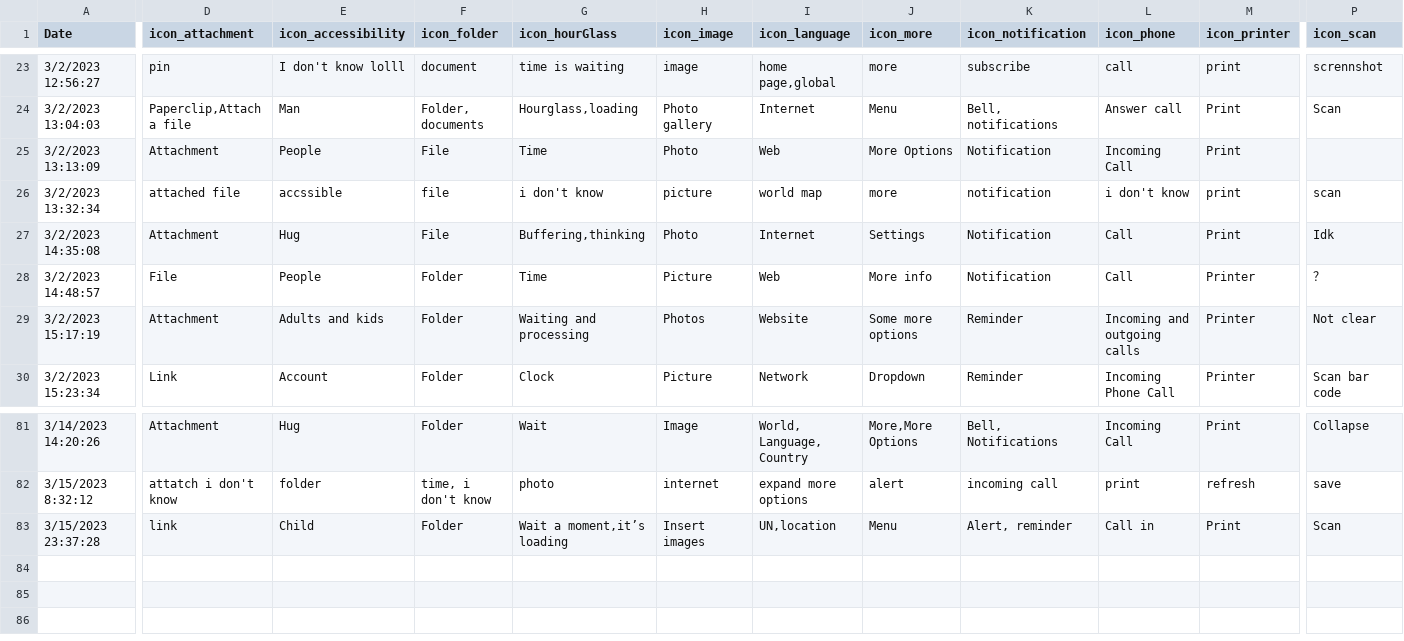
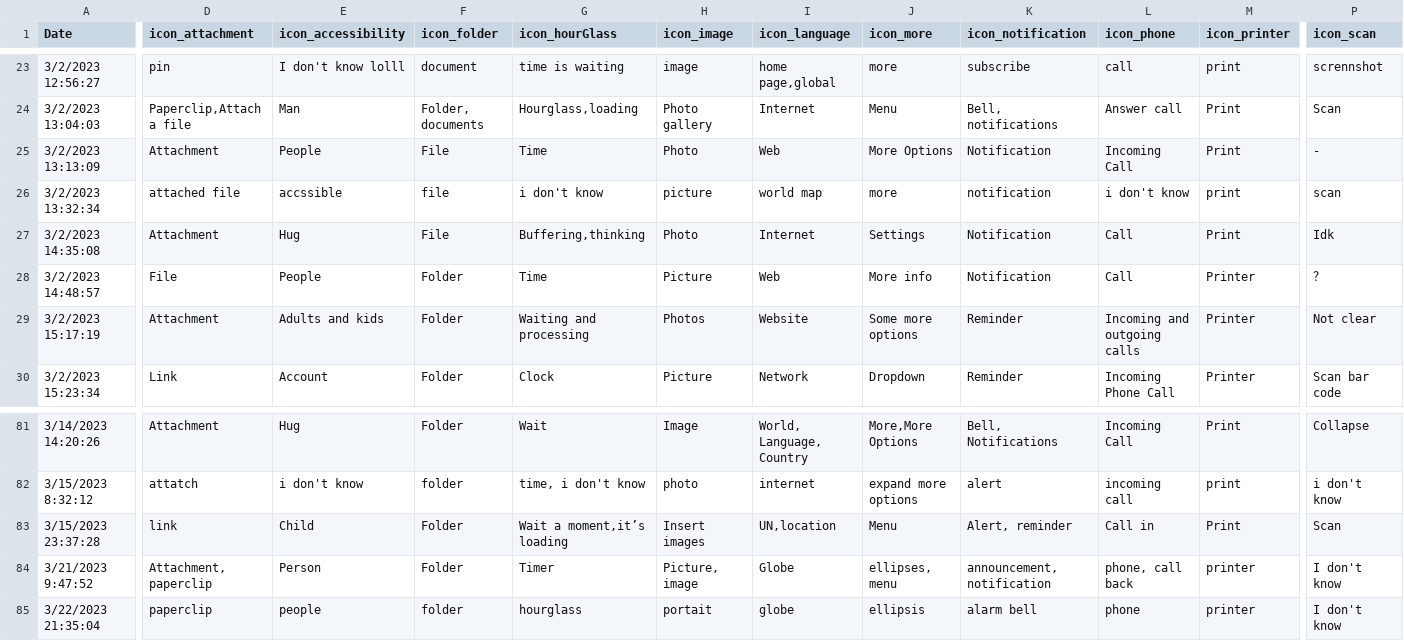
Before and after one commit to zorawan/TheFutureHistoryOfIcon, a CSV file: survey.csv, drawn as a sheet; only a part is shown, gaps mark what is left out; rows hold the shown columns only; the diff covers the shown part only; the diff names each change by its address in the sheet, - before the commit and + after, or states it on an @@ line.

```diff
--- a/survey.csv
+++ b/survey.csv
-P25 (icon_scan): (empty)
+P25 (icon_scan): -
-D82 (icon_attachment): attatch i don't know
+D82 (icon_attachment): attatch
-E82 (icon_accessibility): folder
+E82 (icon_accessibility): i don't know
-F82 (icon_folder): time, i don't know
+F82 (icon_folder): folder
-G82 (icon_hourGlass): photo
+G82 (icon_hourGlass): time, i don't know
-H82 (icon_image): internet
+H82 (icon_image): photo
-I82 (icon_language): expand more options
+I82 (icon_language): internet
-J82 (icon_more): alert
+J82 (icon_more): expand more options
-K82 (icon_notification): incoming call
+K82 (icon_notification): alert
-L82 (icon_phone): print
+L82 (icon_phone): incoming call
-M82 (icon_printer): refresh
+M82 (icon_printer): print
-P82 (icon_scan): save
+P82 (icon_scan): i don't know
+row 84: 3/21/2023 9:47:52 | Attachment, paperclip | Person | Folder | Timer | Picture, image | Globe | ellipses, menu | announcement, notification | phone, call back | printer | I don't know
+row 85: 3/22/2023 21:35:04 | paperclip | people | folder | hourglass | portait | globe | ellipsis | alarm bell | phone | printer | I don't know
```
Also changed, not shown: 37 edited cells elsewhere in this file, survey2.csv, 5 other files.
